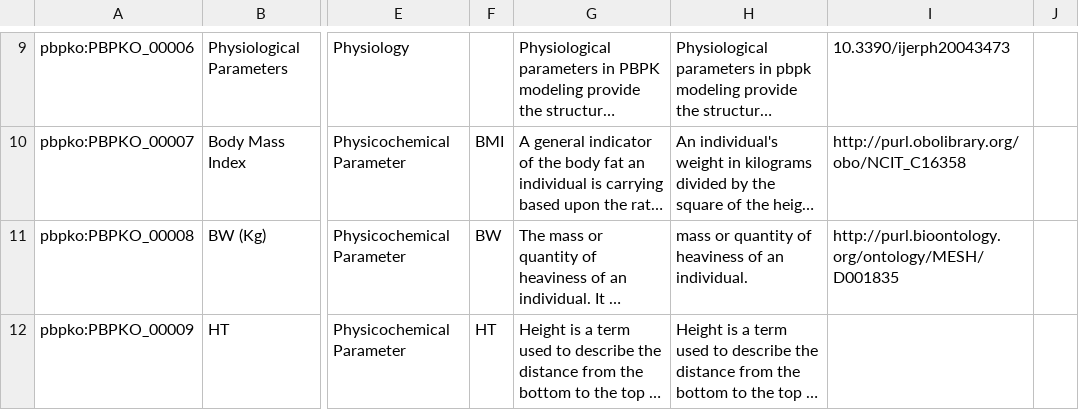
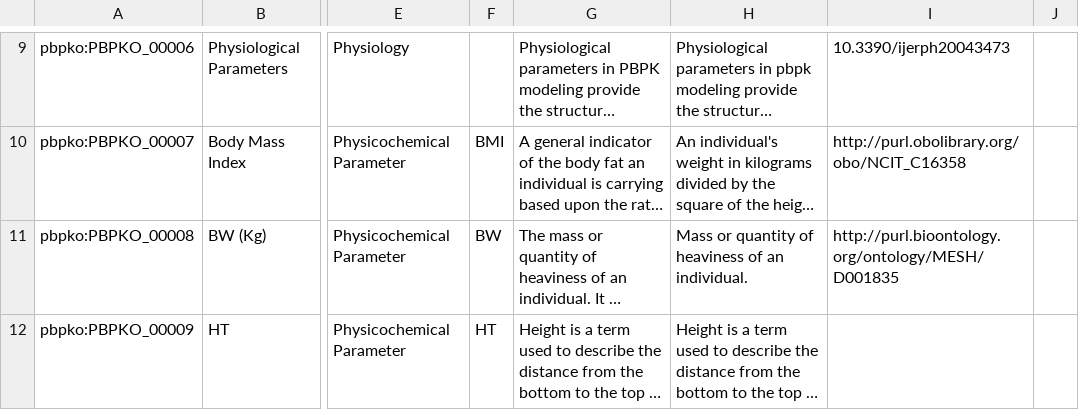
Before and after one commit to Crispae/pbpko, a TSV file: Robot/templates/vocab.tsv, drawn as a sheet; only a part is shown, gaps mark what is left out; long unchanged cells end in …; the diff covers the shown part only; the diff names each change by its address in the sheet, - before the commit and + after, or states it on an @@ line.

```diff
--- a/Robot/templates/vocab.tsv
+++ b/Robot/templates/vocab.tsv
-H11: mass or quantity…
+H11: Mass or quantity…
```
Also changed, not shown: 30 edited cells elsewhere in this file, 1 other file.
